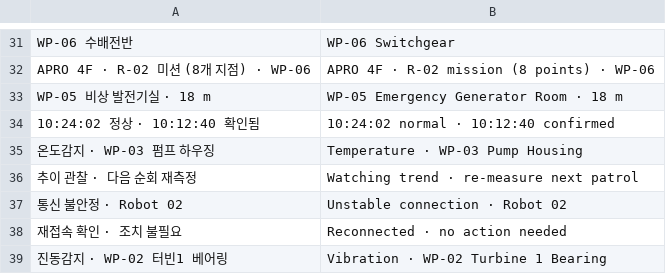
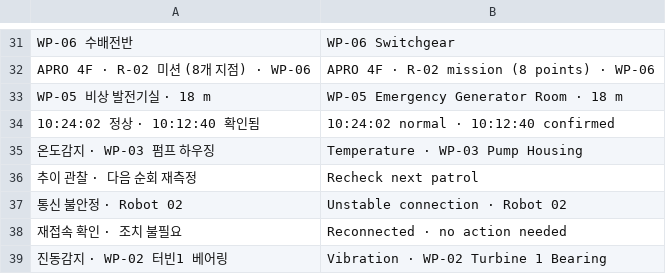
Before and after one commit to 01hye0ne/aprism-web, a TSV file: tools/i18n/en-2.tsv, drawn as a sheet; only a part is shown, gaps mark what is left out; the diff covers the shown part only.

```diff
--- a/tools/i18n/en-2.tsv
+++ b/tools/i18n/en-2.tsv
@@ -35,3 +35,3 @@ WP-05 비상 발전기실 · 18 m	WP-05 Emergency Generator Room · 18 m
 온도감지 · WP-03 펌프 하우징	Temperature · WP-03 Pump Housing
-추이 관찰 · 다음 순회 재측정	Watching trend · re-measure next patrol
+추이 관찰 · 다음 순회 재측정	Recheck next patrol
 통신 불안정 · Robot 02	Unstable connection · Robot 02
```
Also changed, not shown: 21 edited cells elsewhere in this file, tools/i18n/en-1.tsv, tools/i18n/en-4.tsv, 27 other files.
